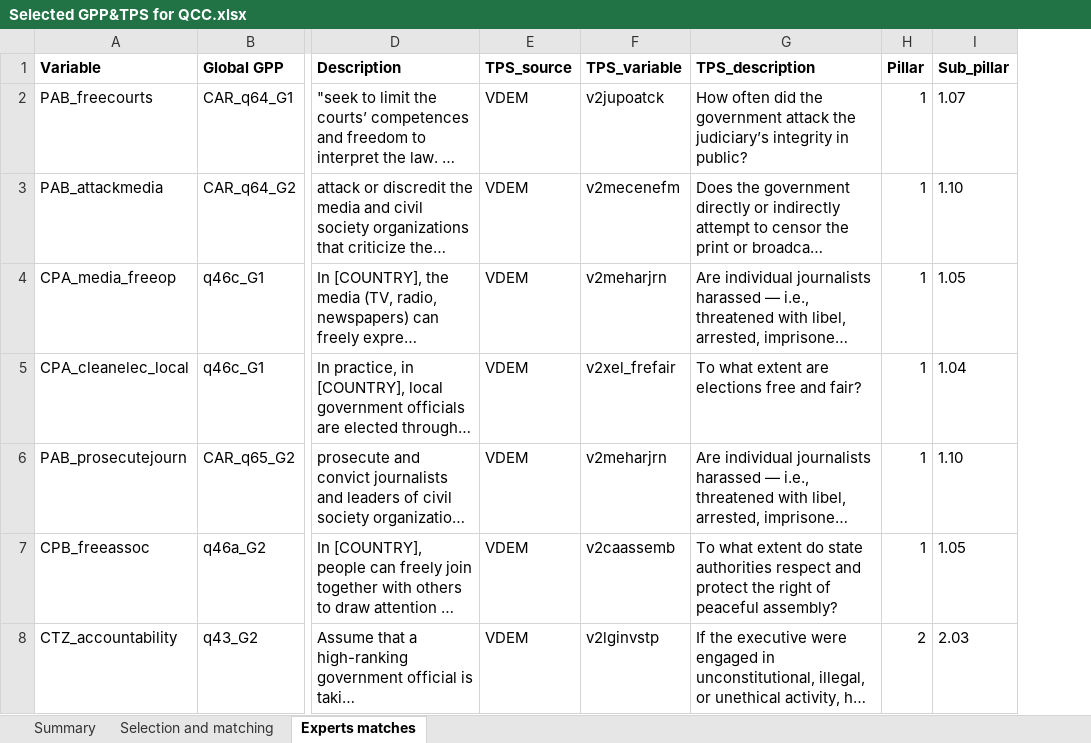
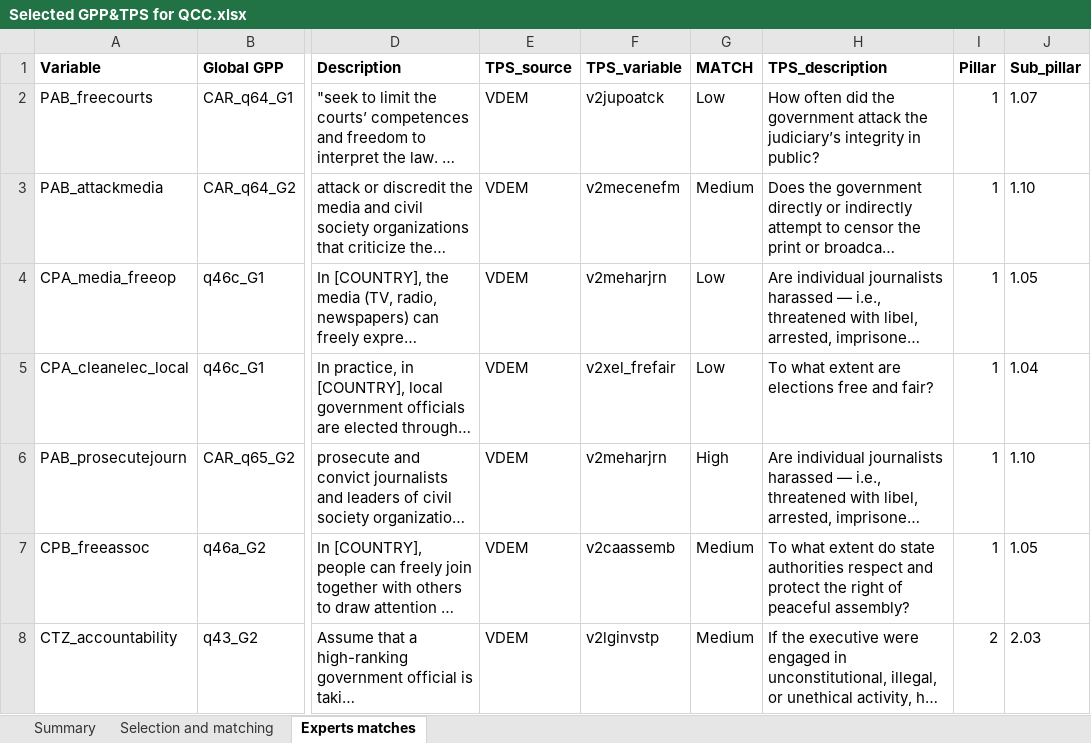
Before and after one commit to ctoruno/eu-data-validation, an Excel workbook: CD-valid/input/Selected GPP&TPS for QCC.xlsx, sheet Experts matches, drawn as a sheet; only a part is shown, gaps mark what is left out; long unchanged cells end in …; values as stored, in another font and other column widths than the file's, no borders; the diff covers the shown part only; the diff names each change by its address in the sheet, - before the commit and + after, or states it on an @@ line.

```diff
--- a/CD-valid/input/Selected GPP&TPS for QCC.xlsx (sheet Experts matches)
+++ b/CD-valid/input/Selected GPP&TPS for QCC.xlsx (sheet Experts matches)
+column G (MATCH), rows 2-8: Low | Medium | Low | Low | High | Medium | Medium
```
Also changed, not shown: 1 edited cell elsewhere in this sheet, CD-valid/Outcomes/Pretest/Greece/Greece.xlsx, 3 other files.
